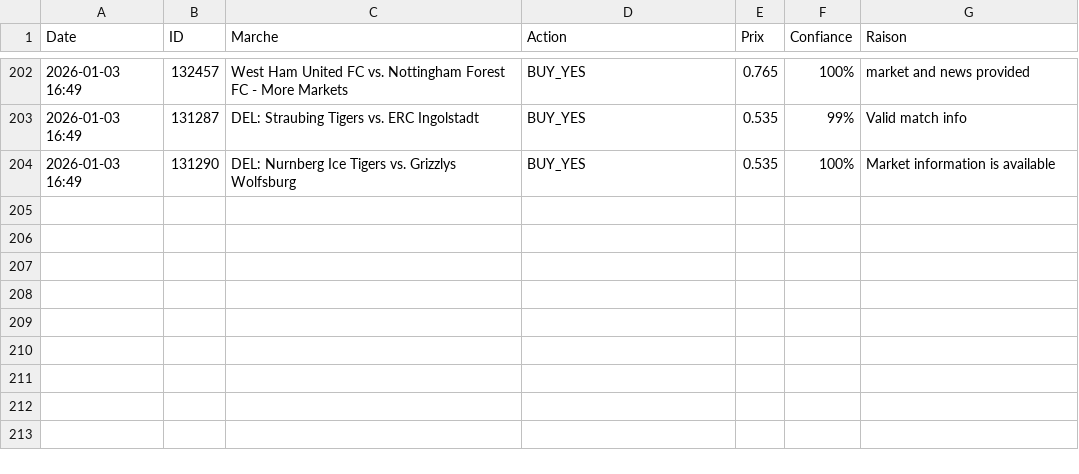
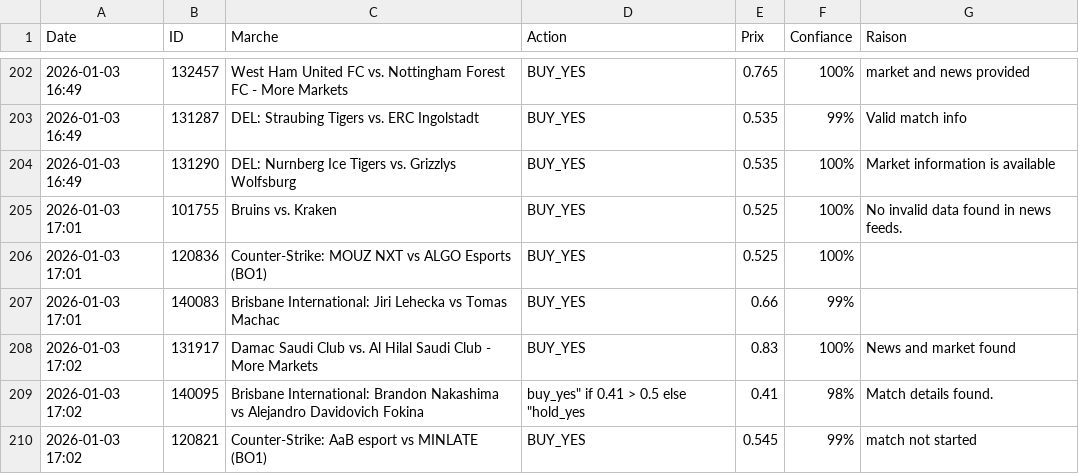
Before and after one commit to sentineloracle-lab/polymarket-scanner, a CSV file: trading_journal.csv, drawn as a sheet; only a part is shown, gaps mark what is left out.

Commit message:
Update trading journal [skip ci]

```diff
--- a/trading_journal.csv
+++ b/trading_journal.csv
@@ -204 +204,7 @@ Date,ID,Marche,Action,Prix,Confiance,Raison
 2026-01-03 16:49,131290,DEL: Nurnberg Ice Tigers vs. Grizzlys Wolfsburg,BUY_YES,0.535,100%,Market information is available
+2026-01-03 17:01,101755,Bruins vs. Kraken,BUY_YES,0.525,100%,No invalid data found in news feeds.
+2026-01-03 17:01,120836,Counter-Strike: MOUZ NXT vs ALGO Esports (BO1),BUY_YES,0.525,100%,
+2026-01-03 17:01,140083,Brisbane International: Jiri Lehecka vs Tomas Machac,BUY_YES,0.66,99%,
+2026-01-03 17:02,131917,Damac Saudi Club vs. Al Hilal Saudi Club - More Markets,BUY_YES,0.83,100%,News and market found
+2026-01-03 17:02,140095,Brisbane International: Brandon Nakashima vs Alejandro Davidovich Fokina,"buy_yes"" if 0.41 > 0.5 else ""hold_yes",0.41,98%,Match details found.
+2026-01-03 17:02,120821,Counter-Strike: AaB esport vs MINLATE (BO1),BUY_YES,0.545,99%,match not started
```
